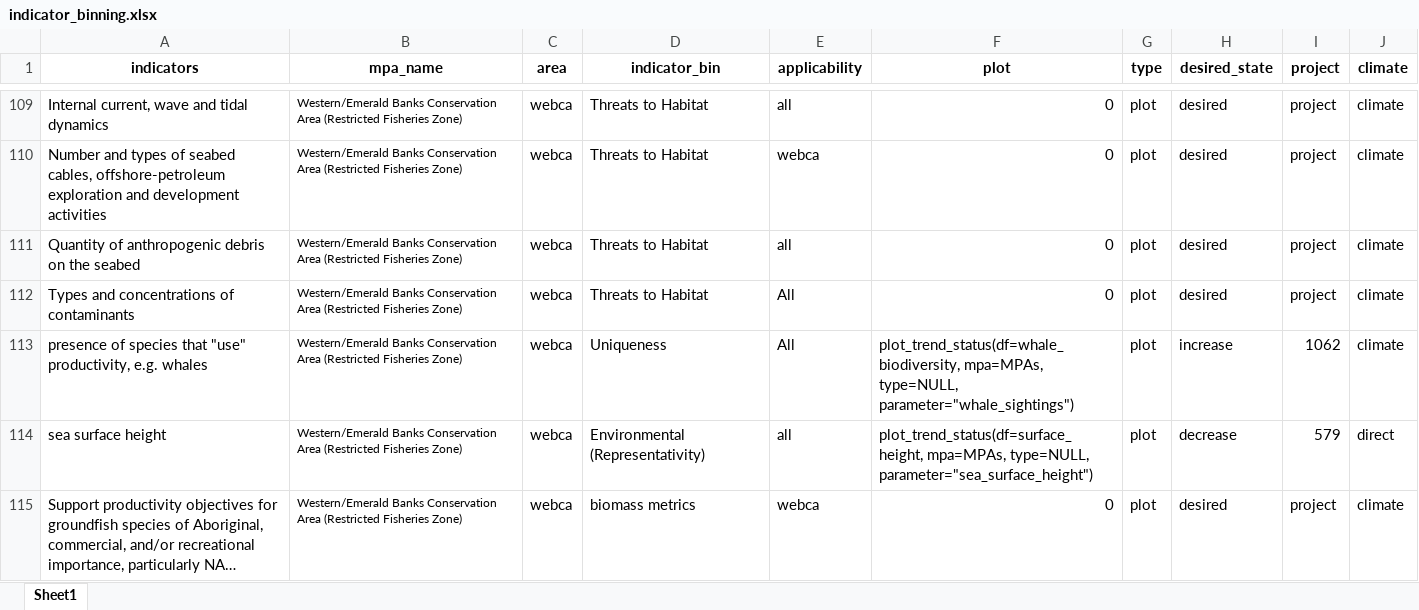
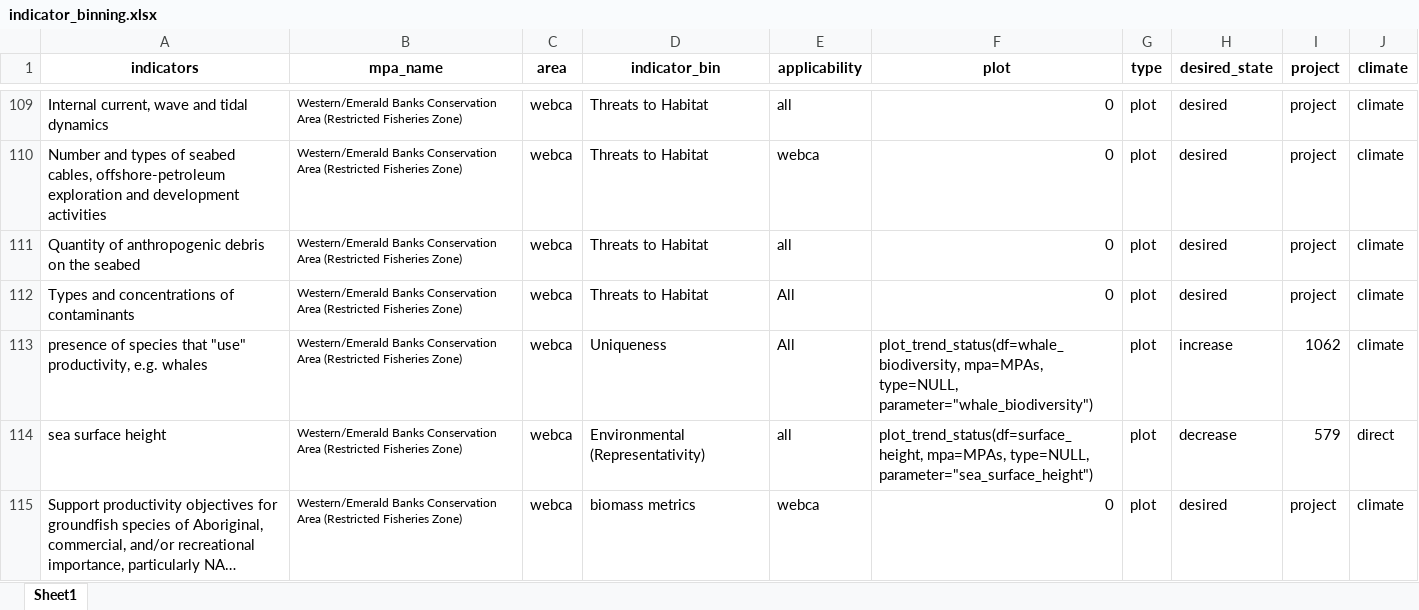
Before and after one commit to dfo-mar-mpas/MarConsNetAnalysis, an Excel workbook: data/indicator_binning.xlsx, sheet Sheet1, drawn as a sheet; only a part is shown, gaps mark what is left out; long unchanged cells end in …; values as stored, in another font and other column widths than the file's, no borders; the diff names each change by its address in the sheet, - before the commit and + after, or states it on an @@ line.

Commit message:
whale bio

```diff
--- a/data/indicator_binning.xlsx (sheet Sheet1)
+++ b/data/indicator_binning.xlsx (sheet Sheet1)
-F113 (plot): …mpa=MPAs, type=NULL, parameter="whale_sightings")
+F113 (plot): …mpa=MPAs, type=NULL, parameter="whale_biodiversity")
```
Also changed, not shown: 1 other file.
